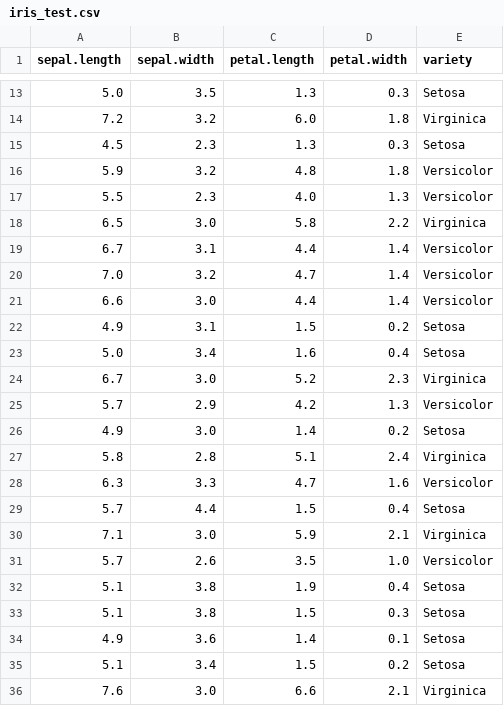
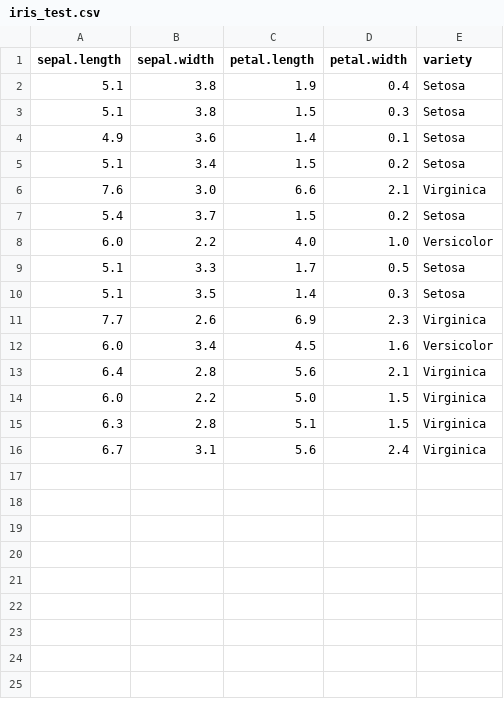
Before and after one commit to Tarandro/MML_java, a CSV file: dataset/iris_test.csv, drawn as a sheet; only a part is shown, gaps mark what is left out; the shorter side is filled out with more unchanged rows; the diff covers the shown part only; the diff names each change by its address in the sheet, - before the commit and + after, or states it on an @@ line.

```diff
--- a/dataset/iris_test.csv
+++ b/dataset/iris_test.csv
-row 13: 5.0 | 3.5 | 1.3 | 0.3 | Setosa
-row 14: 7.2 | 3.2 | 6.0 | 1.8 | Virginica
-row 15: 4.5 | 2.3 | 1.3 | 0.3 | Setosa
-row 16: 5.9 | 3.2 | 4.8 | 1.8 | Versicolor
-row 17: 5.5 | 2.3 | 4.0 | 1.3 | Versicolor
-row 18: 6.5 | 3.0 | 5.8 | 2.2 | Virginica
-row 19: 6.7 | 3.1 | 4.4 | 1.4 | Versicolor
-row 20: 7.0 | 3.2 | 4.7 | 1.4 | Versicolor
-row 21: 6.6 | 3.0 | 4.4 | 1.4 | Versicolor
-row 22: 4.9 | 3.1 | 1.5 | 0.2 | Setosa
-row 23: 5.0 | 3.4 | 1.6 | 0.4 | Setosa
-row 24: 6.7 | 3.0 | 5.2 | 2.3 | Virginica
-row 25: 5.7 | 2.9 | 4.2 | 1.3 | Versicolor
-row 26: 4.9 | 3.0 | 1.4 | 0.2 | Setosa
-row 27: 5.8 | 2.8 | 5.1 | 2.4 | Virginica
-row 28: 6.3 | 3.3 | 4.7 | 1.6 | Versicolor
-row 29: 5.7 | 4.4 | 1.5 | 0.4 | Setosa
-row 30: 7.1 | 3.0 | 5.9 | 2.1 | Virginica
-row 31: 5.7 | 2.6 | 3.5 | 1.0 | Versicolor
```
Also changed, not shown: 11 removed rows elsewhere in this file, dataset/iris_train.csv, 29 other files.
